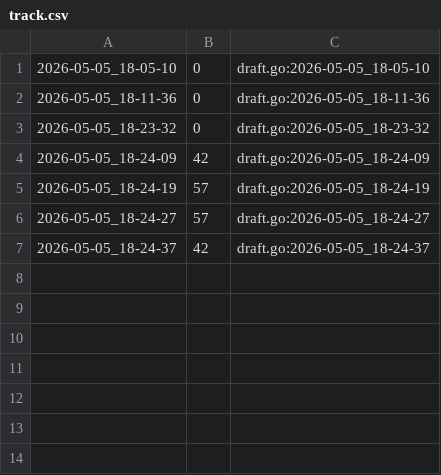
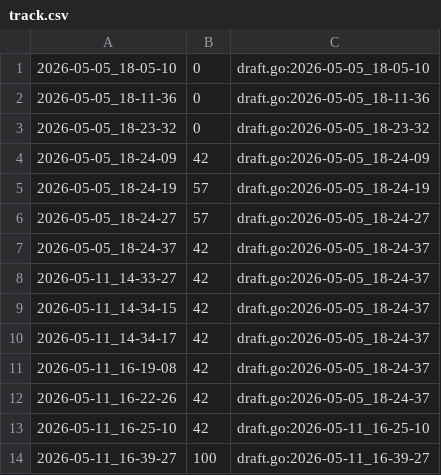
Before and after one commit to qxcode-course/fup-dd-playground-christianribeiro18-ui, a CSV file: .tko/track/fup@impar/track.csv, drawn as a sheet.

```diff
--- a/.tko/track/fup@impar/track.csv
+++ b/.tko/track/fup@impar/track.csv
@@ -7 +7,8 @@
 2026-05-05_18-24-37,42,draft.go:2026-05-05_18-24-37
+2026-05-11_14-33-27,42,draft.go:2026-05-05_18-24-37
+2026-05-11_14-34-15,42,draft.go:2026-05-05_18-24-37
+2026-05-11_14-34-17,42,draft.go:2026-05-05_18-24-37
+2026-05-11_16-19-08,42,draft.go:2026-05-05_18-24-37
+2026-05-11_16-22-26,42,draft.go:2026-05-05_18-24-37
+2026-05-11_16-25-10,42,draft.go:2026-05-11_16-25-10
+2026-05-11_16-39-27,100,draft.go:2026-05-11_16-39-27
```
Also changed, not shown: .tko/track/fup@ou/track.csv, 36 other files.
